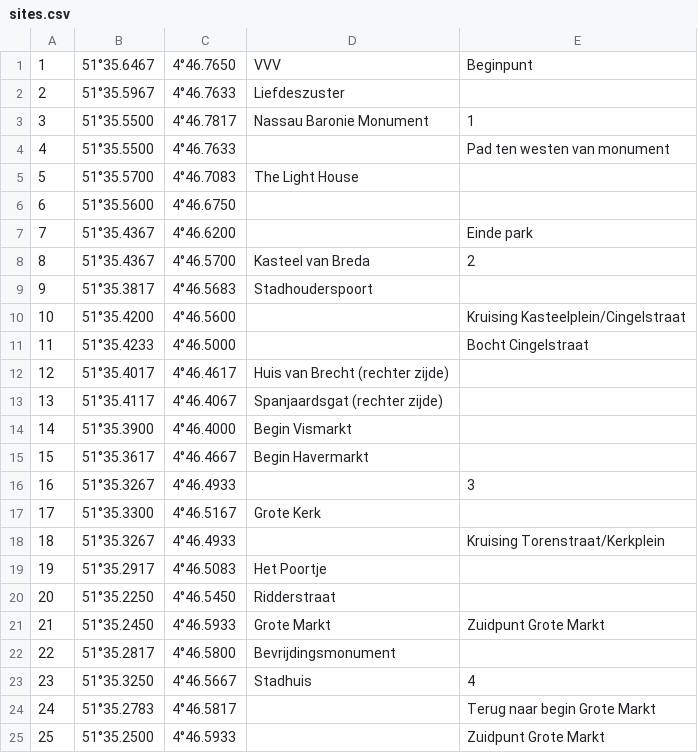
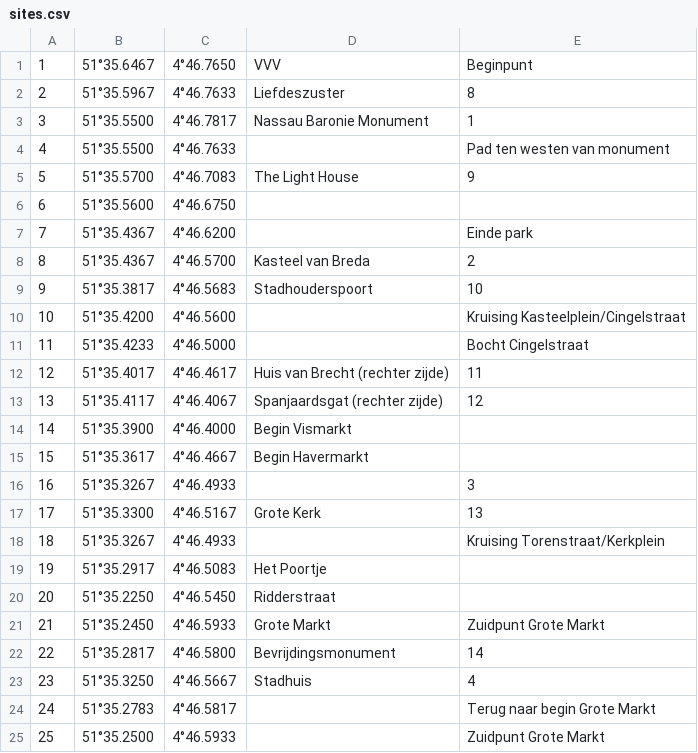
Before and after one commit to yorickr/Breda-Ontdekt, a CSV file: Breda Ontdekt/Assets/sites.csv, drawn as a sheet; only a part is shown; the diff covers the shown part only.

```diff
--- a/Breda Ontdekt/Assets/sites.csv
+++ b/Breda Ontdekt/Assets/sites.csv
@@ -1,6 +1,6 @@
 1,51°35.6467,4°46.7650 ,VVV,Beginpunt
-2,51°35.5967,4°46.7633,Liefdeszuster,
+2,51°35.5967,4°46.7633,Liefdeszuster,8
 3,51°35.5500,4°46.7817,Nassau Baronie Monument,1
 4,51°35.5500,4°46.7633,,Pad ten westen van monument
-5,51°35.5700,4°46.7083,The Light House,
+5,51°35.5700,4°46.7083,The Light House,9
 6,51°35.5600,4°46.6750,,
@@ -8,7 +8,7 @@
 8,51°35.4367,4°46.5700,Kasteel van Breda,2
-9,51°35.3817,4°46.5683,Stadhouderspoort,
+9,51°35.3817,4°46.5683,Stadhouderspoort,10
 10,51°35.4200,4°46.5600,,Kruising Kasteelplein/Cingelstraat
 11,51°35.4233,4°46.5000,,Bocht Cingelstraat
-12,51°35.4017,4°46.4617,Huis van Brecht (rechter zijde),
-13,51°35.4117,4°46.4067,Spanjaardsgat (rechter zijde),
+12,51°35.4017,4°46.4617,Huis van Brecht (rechter zijde),11
+13,51°35.4117,4°46.4067,Spanjaardsgat (rechter zijde),12
 14,51°35.3900,4°46.4000,Begin Vismarkt,
@@ -16,3 +16,3 @@
 16,51°35.3267,4°46.4933,,3
-17,51°35.3300,4°46.5167,Grote Kerk,
+17,51°35.3300,4°46.5167,Grote Kerk,13
 18,51°35.3267,4°46.4933,,Kruising Torenstraat/Kerkplein
@@ -21,3 +21,3 @@
 21,51°35.2450,4°46.5933,Grote Markt,Zuidpunt Grote Markt
-22,51°35.2817,4°46.5800,Bevrijdingsmonument,
+22,51°35.2817,4°46.5800,Bevrijdingsmonument,14
 23,51°35.3250,4°46.5667,Stadhuis,4
```
Also changed, not shown: 3 edited cells elsewhere in this file, 22 other files.
